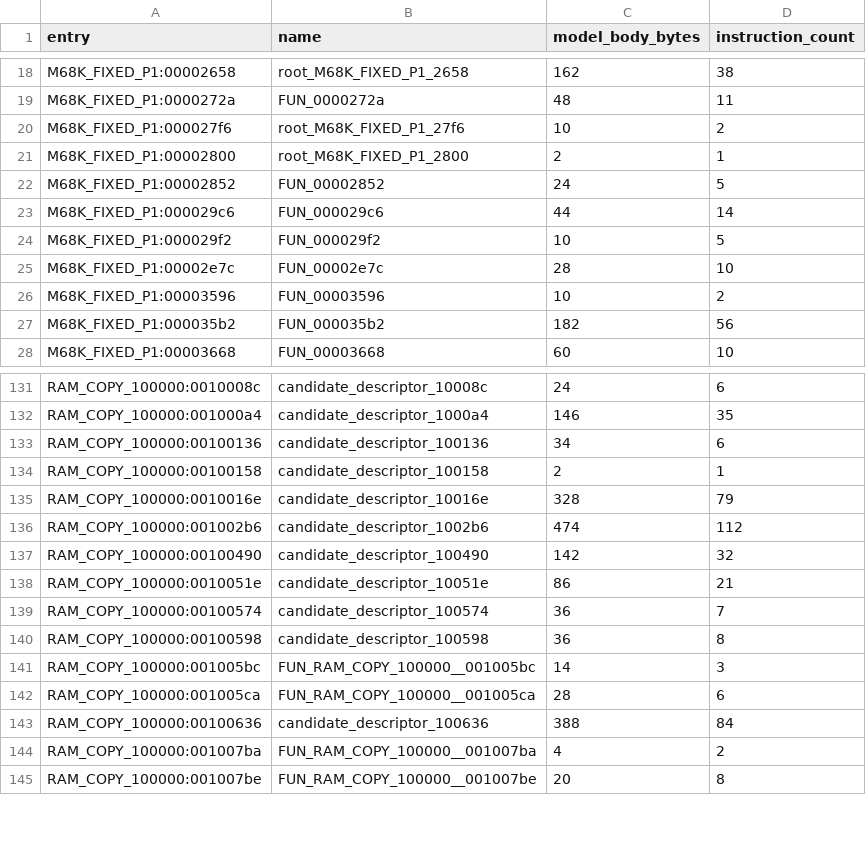
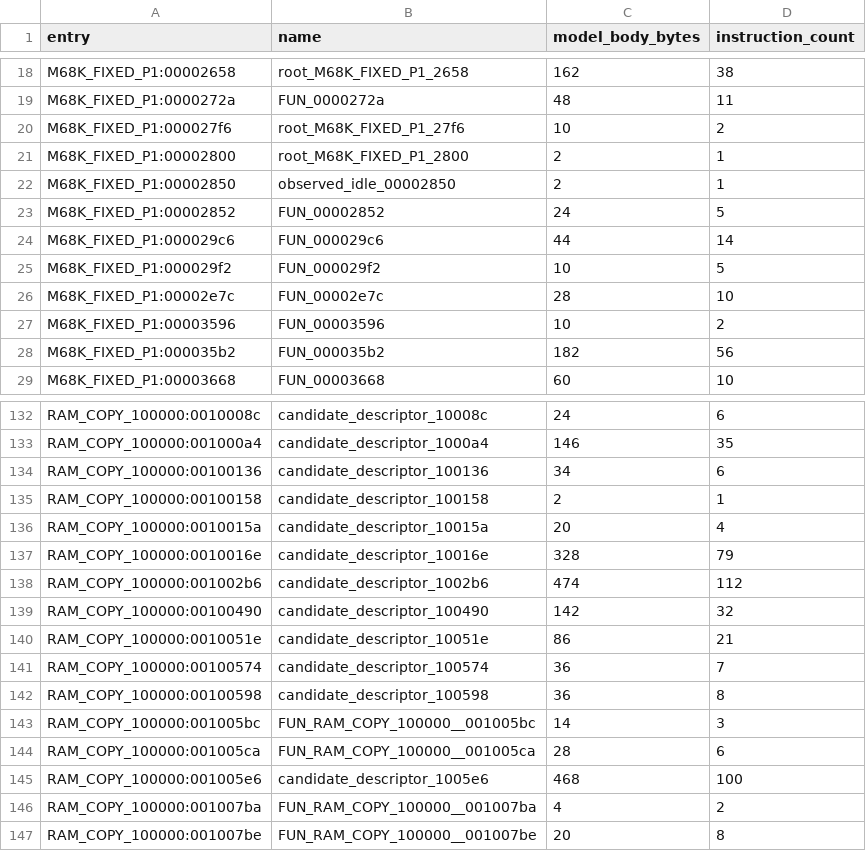
Before and after one commit to ArkRetro/metal-slug-X64, a TSV file: decomp/canonical-model/M68K_FIXED_P1/functions.tsv, drawn as a sheet; only a part is shown, gaps mark what is left out; removed rows and columns are numbered as before the commit, all else as after; the diff names each change by its address in the sheet, - before the commit and + after, or states it on an @@ line.

```diff
--- a/decomp/canonical-model/M68K_FIXED_P1/functions.tsv
+++ b/decomp/canonical-model/M68K_FIXED_P1/functions.tsv
+row 22: M68K_FIXED_P1:00002850 | observed_idle_00002850 | 2 | 1
+row 136: RAM_COPY_100000:0010015a | candidate_descriptor_10015a | 20 | 4
-row 143: RAM_COPY_100000:00100636 | candidate_descriptor_100636 | 388 | 84
+row 145: RAM_COPY_100000:001005e6 | candidate_descriptor_1005e6 | 468 | 100
```
Also changed, not shown: decomp/canonical-model/M68K_FIXED_P1/edges.tsv, decomp/canonical-model/M68K_FIXED_P1/instructions.tsv, 41 other files.
